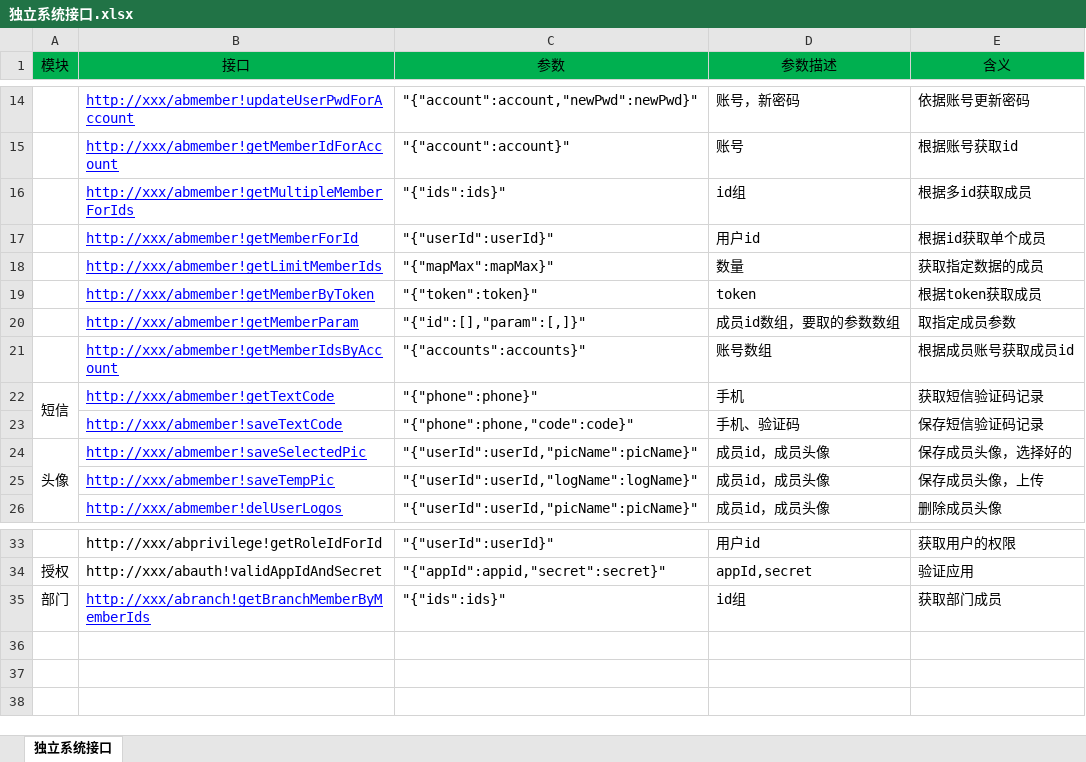
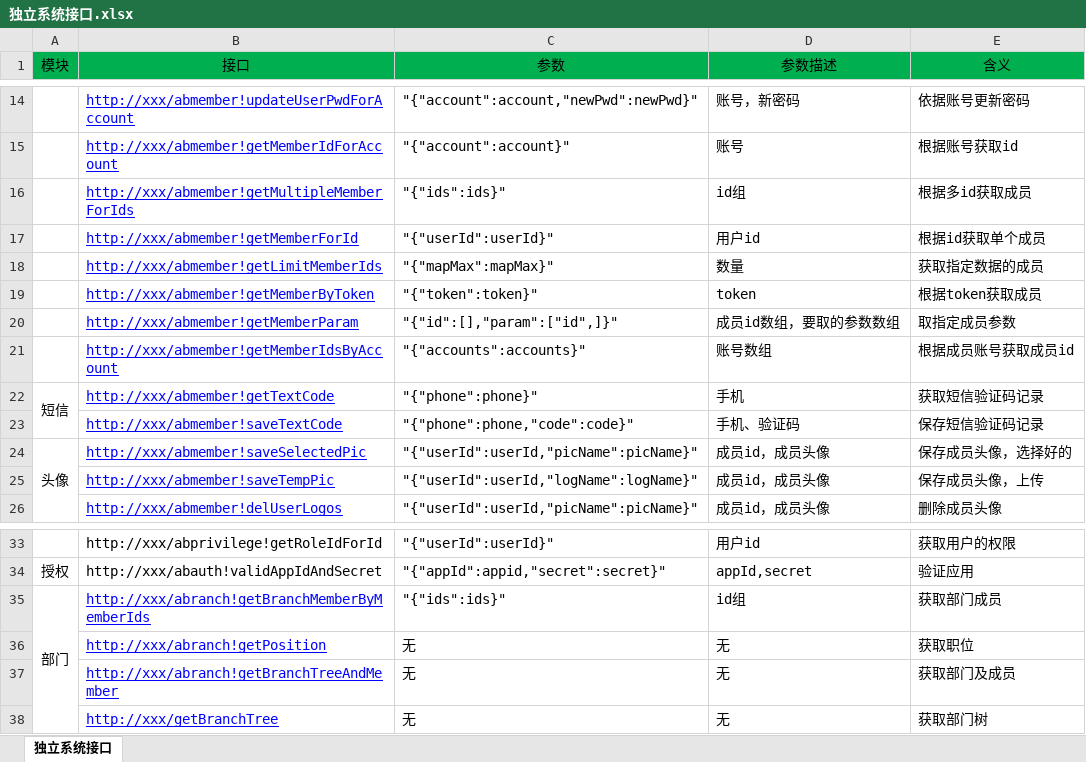
Before and after one commit to ishin/tfMemberSystem, an Excel workbook: doc/独立系统接口.xlsx, sheet 独立系统接口, drawn as a sheet; only a part is shown, gaps mark what is left out; values as stored, in another font and other column widths than the file's, no borders; the diff names each change by its address in the sheet, - before the commit and + after, or states it on an @@ line.

```diff
--- a/doc/独立系统接口.xlsx (sheet 独立系统接口)
+++ b/doc/独立系统接口.xlsx (sheet 独立系统接口)
-C20 (参数): "{"id":[],"param":[,]}"
+C20 (参数): "{"id":[],"param":["id",]}"
+A35:A38 merged
+row 36:  | http://xxx/abranch!getPosition | 无 | 无 | 获取职位
+row 37:  | http://xxx/abranch!getBranchTreeAndMember | 无 | 无 | 获取部门及成员
+row 38:  | http://xxx/getBranchTree | 无 | 无 | 获取部门树
```
Also changed, not shown: 16 other files.
